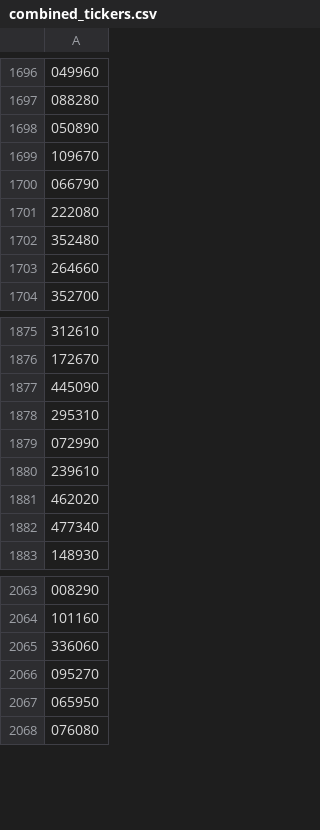
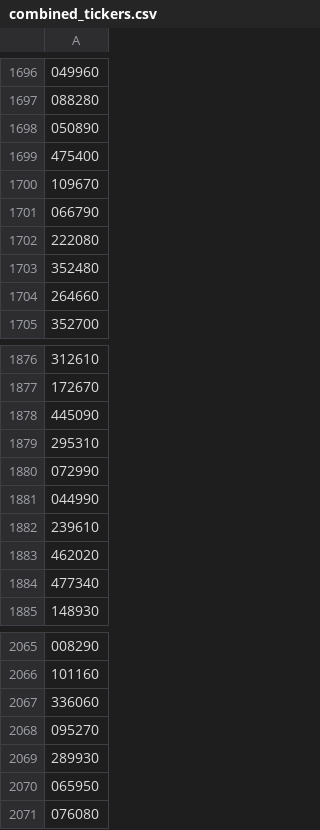
Before and after one commit to seokw-Ryan/aid-me-in-trading-korea-market, a CSV file: combined_tickers.csv, drawn as a sheet; only a part is shown, gaps mark what is left out; the diff names each change by its address in the sheet, - before the commit and + after, or states it on an @@ line.

```diff
--- a/combined_tickers.csv
+++ b/combined_tickers.csv
+row 1699: 475400
+row 1881: 044990
+row 2069: 289930
```
Also changed, not shown: low_rsi_high_cap_stocks.csv, 3 other files.
